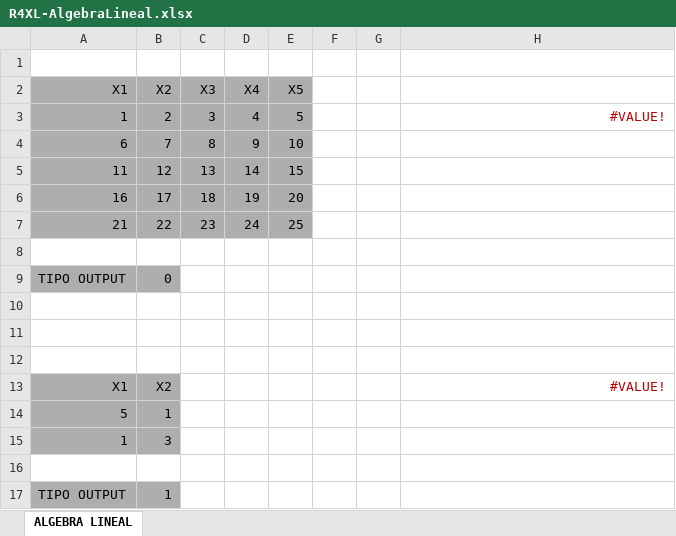
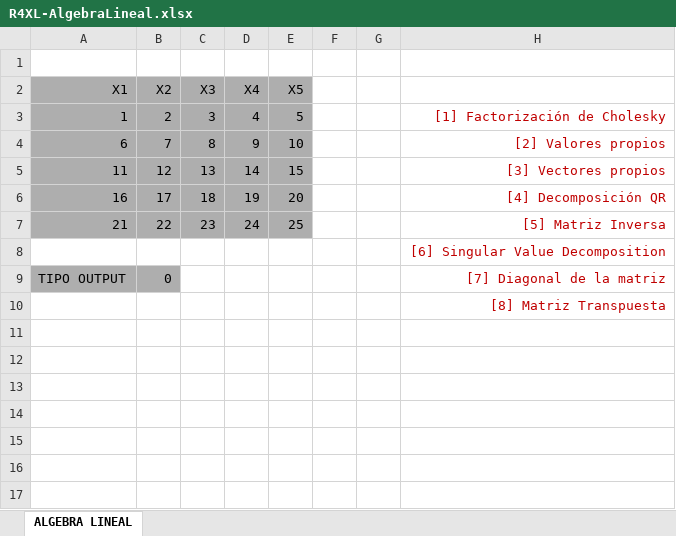
Before and after one commit to mbonillacr/R4XCL, an Excel workbook: EJEMPLOS EN EXCEL/BONILLA/R4XL-AlgebraLineal.xlsx, sheet ALGEBRA LINEAL, drawn as a sheet; values as stored, in another font and other column widths than the file's, no borders; the diff names each change by its address in the sheet, - before the commit and + after, or states it on an @@ line.

```diff
--- a/EJEMPLOS EN EXCEL/BONILLA/R4XL-AlgebraLineal.xlsx (sheet ALGEBRA LINEAL)
+++ b/EJEMPLOS EN EXCEL/BONILLA/R4XL-AlgebraLineal.xlsx (sheet ALGEBRA LINEAL)
-H3: #VALUE!
+H3: [1] Factorización de Cholesky
-H4: (empty)
+H4: [2] Valores propios
-H5: (empty)
+H5: [3] Vectores propios
-H6: (empty)
+H6: [4] Decomposición QR
-H7: (empty)
+H7: [5] Matriz Inversa
-H8: (empty)
+H8: [6] Singular Value Decomposition
-H9: (empty)
+H9: [7] Diagonal de la matriz
-H10: (empty)
+H10: [8] Matriz Transpuesta
-row 11: (empty)
-row 12: (empty)
-row 13: X1 | X2 |  |  |  |  |  | #VALUE!
-row 14: 5 | 1
-row 15: 1 | 3
-row 16: (empty)
-row 17: TIPO OUTPUT | 1
```
Also changed, not shown: EJEMPLOS EN EXCEL/BONILLA/R4XL-Utilitarios.xlsx, 11 other files.
